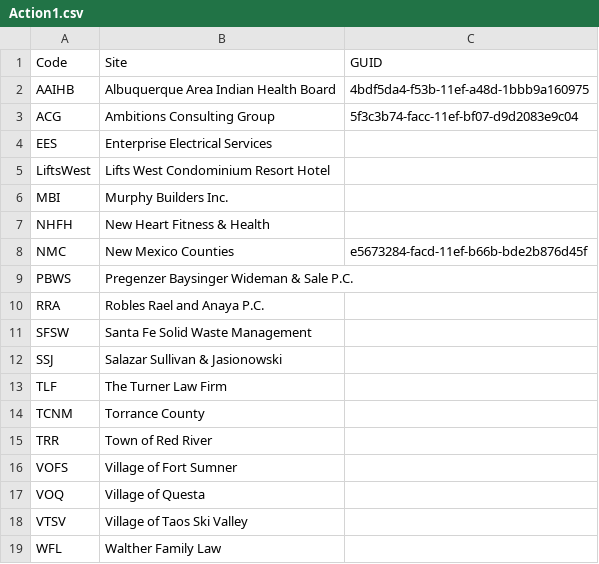
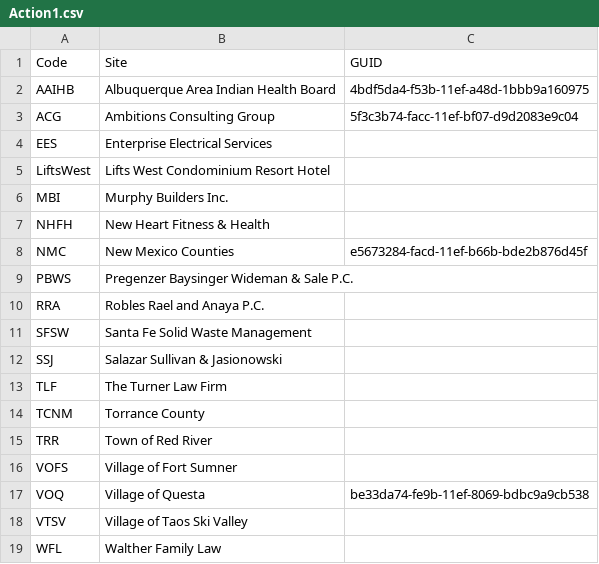
Before and after one commit to AmbitionsTechnologyGroup/ATG-PS-Functions, a CSV file: Scripts/Action1.csv, drawn as a sheet.

Commit message:
Update Action1.csv
Added VOQ install GUID

```diff
--- a/Scripts/Action1.csv
+++ b/Scripts/Action1.csv
@@ -16,3 +16,3 @@ TRR,Town of Red River,
 VOFS,Village of Fort Sumner,
-VOQ,Village of Questa,
+VOQ,Village of Questa,be33da74-fe9b-11ef-8069-bdbc9a9cb538
 VTSV,Village of Taos Ski Valley,
```
